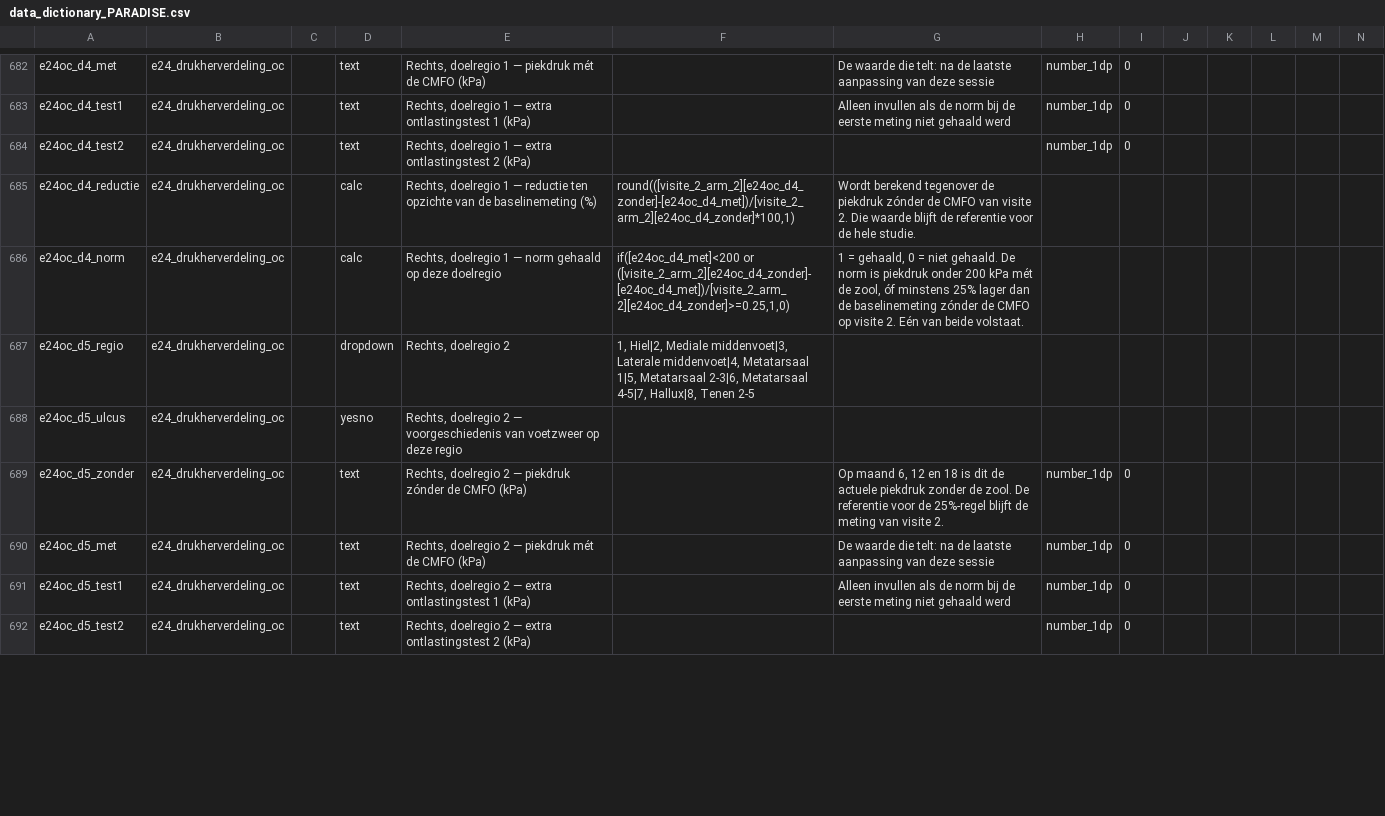
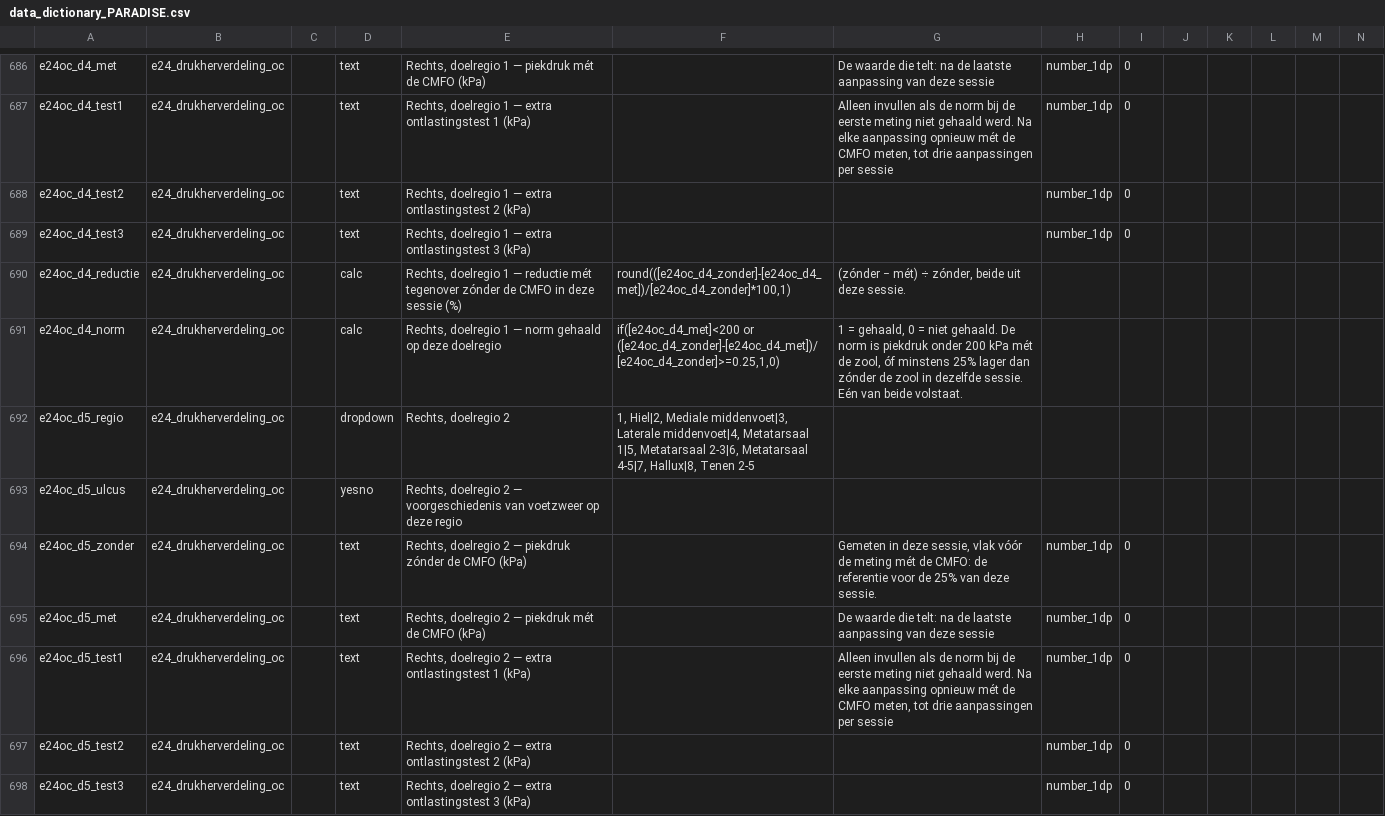
Before and after one commit to Dellfs/paradise-project, a CSV file: REDCap/data_dictionary_PARADISE.csv, drawn as a sheet; only a part is shown, gaps mark what is left out; addresses are those after the commit; rows hold the shown columns only; the diff covers the shown part only; the diff names each change by its address in the sheet, - before the commit and + after, or states it on an @@ line.

```diff
--- a/REDCap/data_dictionary_PARADISE.csv
+++ b/REDCap/data_dictionary_PARADISE.csv
-G687: …niet gehaald werd
+G687: …niet gehaald werd. Na elke aanpassing opnieuw mét de CMFO meten, tot drie aanpassingen per sessie
+row 689: e24oc_d4_test3 | e24_drukherverdeling_oc |  | text | Rechts, doelregio 1 — extra ontlastingstest 3 (kPa) |  |  | number_1dp | 0
-E690: …— reductie ten opzichte van de baselinemeting (%)
+E690: …— reductie mét tegenover zónder de CMFO in deze sessie (%)
-F690: round(([visite_2_arm_2][e24oc_d4_zonder]-[e24oc_d4_met])/[visite_2_arm_2][e24oc_d4_zonder]*100,1)
+F690: round(([e24oc_d4_zonder]-[e24oc_d4_met])/[e24oc_d4_zonder]*100,1)
-G690: Wordt berekend tegenover de piekdruk zónder de CMFO van visite 2. Die waarde blijft de referentie voor de hele studie.
+G690: (zónder − mét) ÷ zónder, beide uit deze sessie.
-F691: if([e24oc_d4_met]<200 or ([visite_2_arm_2][e24oc_d4_zonder]-[e24oc_d4_met])/[visite_2_arm_2][e24oc_d4_zonder]>=0.25,1,0)
+F691: if([e24oc_d4_met]<200 or ([e24oc_d4_zonder]-[e24oc_d4_met])/[e24oc_d4_zonder]>=0.25,1,0)
-G691: …lager dan de baselinemeting zónder de CMFO op visite 2. Eén van…
+G691: …lager dan zónder de zool in dezelfde sessie. Eén van…
-G694: Op maand 6, 12 en 18 is dit de actuele piekdruk zonder de zool. De referentie voor de 25%-regel blijft de meting van visite 2.
+G694: Gemeten in deze sessie, vlak vóór de meting mét de CMFO: de referentie voor de 25% van deze sessie.
-G696: …niet gehaald werd
+G696: …niet gehaald werd. Na elke aanpassing opnieuw mét de CMFO meten, tot drie aanpassingen per sessie
+row 698: e24oc_d5_test3 | e24_drukherverdeling_oc |  | text | Rechts, doelregio 2 — extra ontlastingstest 3 (kPa) |  |  | number_1dp | 0
```
Also changed, not shown: 5 added rows and 42 edited cells elsewhere in this file, REDCap/data_dictionary_PARADISE_puntkomma.csv, REDCap/data_dictionary_PARADISE_tab.csv, 6 other files.
